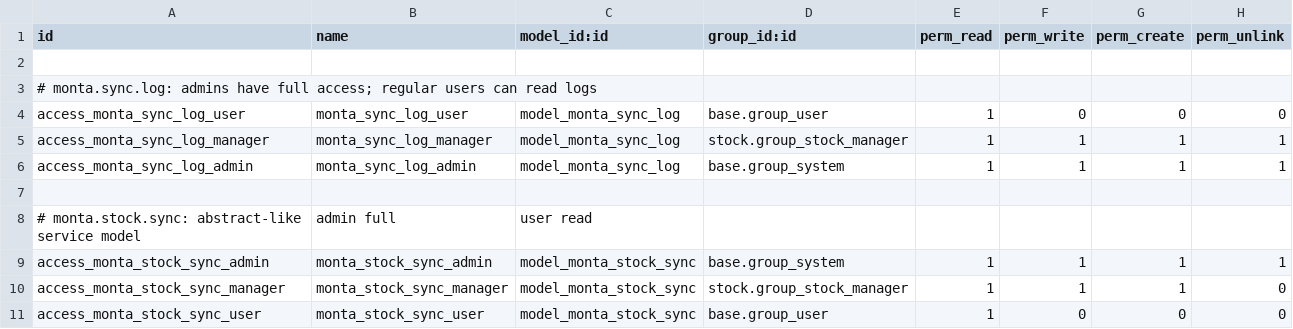
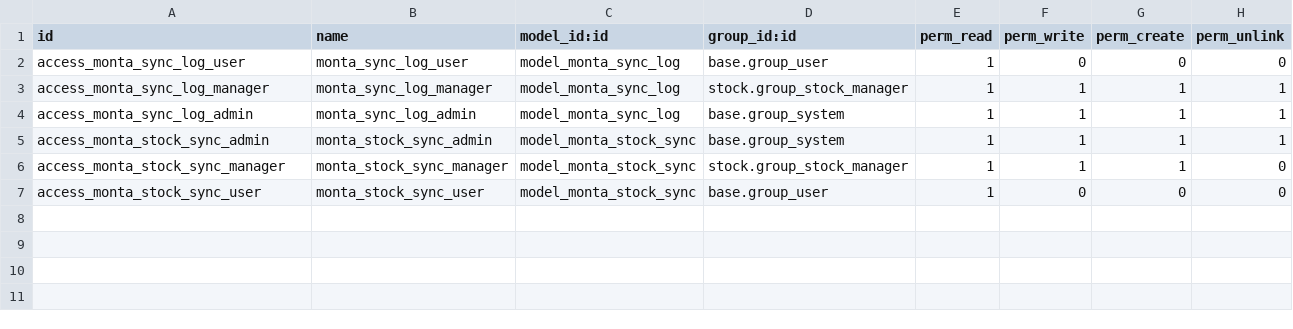
Before and after one commit to devhassan17/monta_stock_sync, a CSV file: security/ir.model.access.csv, drawn as a sheet.

Commit message:
chore: clean up access control configuration by removing redundant comments

```diff
--- a/security/ir.model.access.csv
+++ b/security/ir.model.access.csv
@@ -1,4 +1,2 @@
 id,name,model_id:id,group_id:id,perm_read,perm_write,perm_create,perm_unlink
-
-# monta.sync.log: admins have full access; regular users can read logs
 access_monta_sync_log_user,monta_sync_log_user,model_monta_sync_log,base.group_user,1,0,0,0
@@ -6,4 +4,2 @@ access_monta_sync_log_manager,monta_sync_log_manager,model_monta_sync_log,stock.
 access_monta_sync_log_admin,monta_sync_log_admin,model_monta_sync_log,base.group_system,1,1,1,1
-
-# monta.stock.sync: abstract-like service model, admin full, user read
 access_monta_stock_sync_admin,monta_stock_sync_admin,model_monta_stock_sync,base.group_system,1,1,1,1
```
